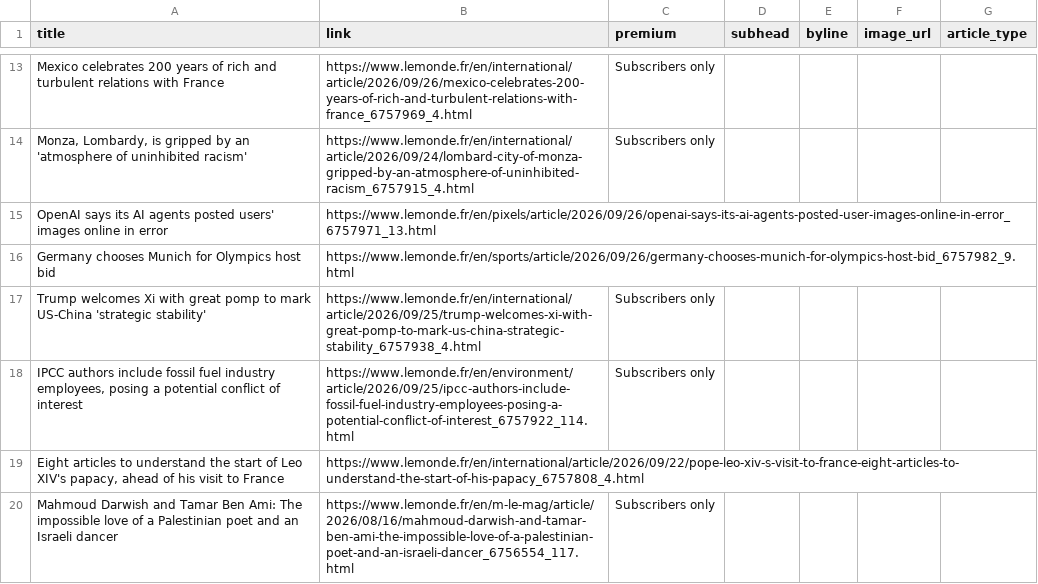
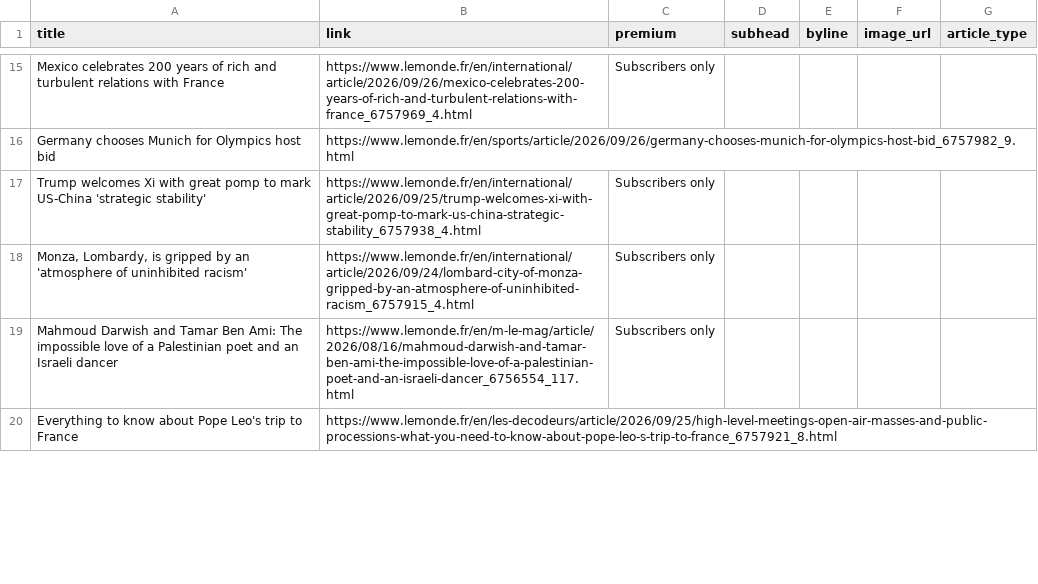
Before and after one commit to mango-jackson-gen1/LeMonde_webscraping_06172026, a CSV file: leMonde.csv, drawn as a sheet; only a part is shown, gaps mark what is left out; removed rows and columns are numbered as before the commit, all else as after; the diff covers the shown part only; the diff names each change by its address in the sheet, - before the commit and + after, or states it on an @@ line.

```diff
--- a/leMonde.csv
+++ b/leMonde.csv
-row 14: Monza, Lombardy, is gripped by an 'atmosphere of uninhibited racism' | https://www.lemonde.fr/en/international/article/2026/09/24/lombard-city-of-monza-gripped-by-an-atmosphere-of-uninhibited-racism_6757915_4.html | Subscribers only
-row 15: OpenAI says its AI agents posted users' images online in error | https://www.lemonde.fr/en/pixels/article/2026/09/26/openai-says-its-ai-agents-posted-user-images-online-in-error_6757971_13.html
-A18 (title): IPCC authors include fossil fuel industry employees, posing a potential conflict of interest
+A18 (title): Monza, Lombardy, is gripped by an 'atmosphere of uninhibited racism'
-B18 (link): https://www.lemonde.fr/en/environment/article/2026/09/25/ipcc-authors-include-fossil-fuel-industry-employees-posing-a-potential-conflict-of-interest_6757922_114.html
+B18 (link): https://www.lemonde.fr/en/international/article/2026/09/24/lombard-city-of-monza-gripped-by-an-atmosphere-of-uninhibited-racism_6757915_4.html
-row 19: Eight articles to understand the start of Leo XIV's papacy, ahead of his visit to France | https://www.lemonde.fr/en/international/article/2026/09/22/pope-leo-xiv-s-visit-to-france-eight-articles-to-understand-the-start-of-his-papacy_6757808_4.html
+row 20: Everything to know about Pope Leo's trip to France | https://www.lemonde.fr/en/les-decodeurs/article/2026/09/25/high-level-meetings-open-air-masses-and-public-processions-what-you-need-to-know-about-pope-leo-s-trip-to-france_6757921_8.html
```
Also changed, not shown: 6 added rows, 4 removed rows, 1 moved row and 3 edited cells elsewhere in this file.
